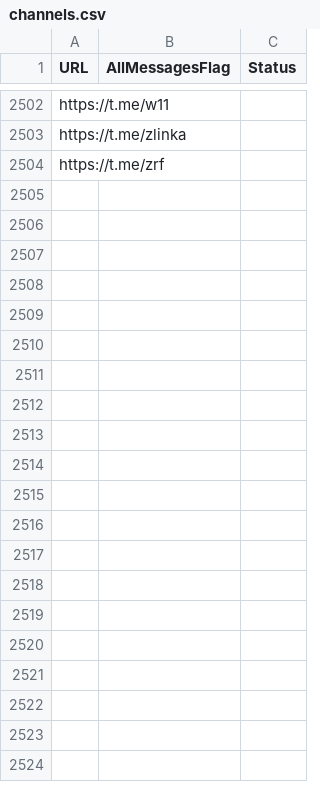
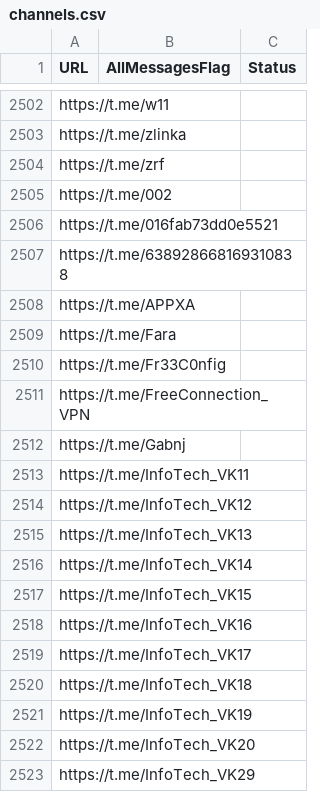
Before and after one commit to RaminTabriz/V2rayCollector, a CSV file: channels.csv, drawn as a sheet; only a part is shown, gaps mark what is left out; the diff covers the shown part only.

```diff
--- a/channels.csv
+++ b/channels.csv
@@ -2504 +2504,20 @@ https://t.me/zlinka
 https://t.me/zrf
+https://t.me/002
+https://t.me/016fab73dd0e5521
+https://t.me/638928668169310838
+https://t.me/APPXA
+https://t.me/Fara
+https://t.me/Fr33C0nfig
+https://t.me/FreeConnection_VPN
+https://t.me/Gabnj
+https://t.me/InfoTech_VK11
+https://t.me/InfoTech_VK12
+https://t.me/InfoTech_VK13
+https://t.me/InfoTech_VK14
+https://t.me/InfoTech_VK15
+https://t.me/InfoTech_VK16
+https://t.me/InfoTech_VK17
+https://t.me/InfoTech_VK18
+https://t.me/InfoTech_VK19
+https://t.me/InfoTech_VK20
+https://t.me/InfoTech_VK29
```
Also changed, not shown: 89 added rows elsewhere in this file, stats/history.csv, 2 other files.
